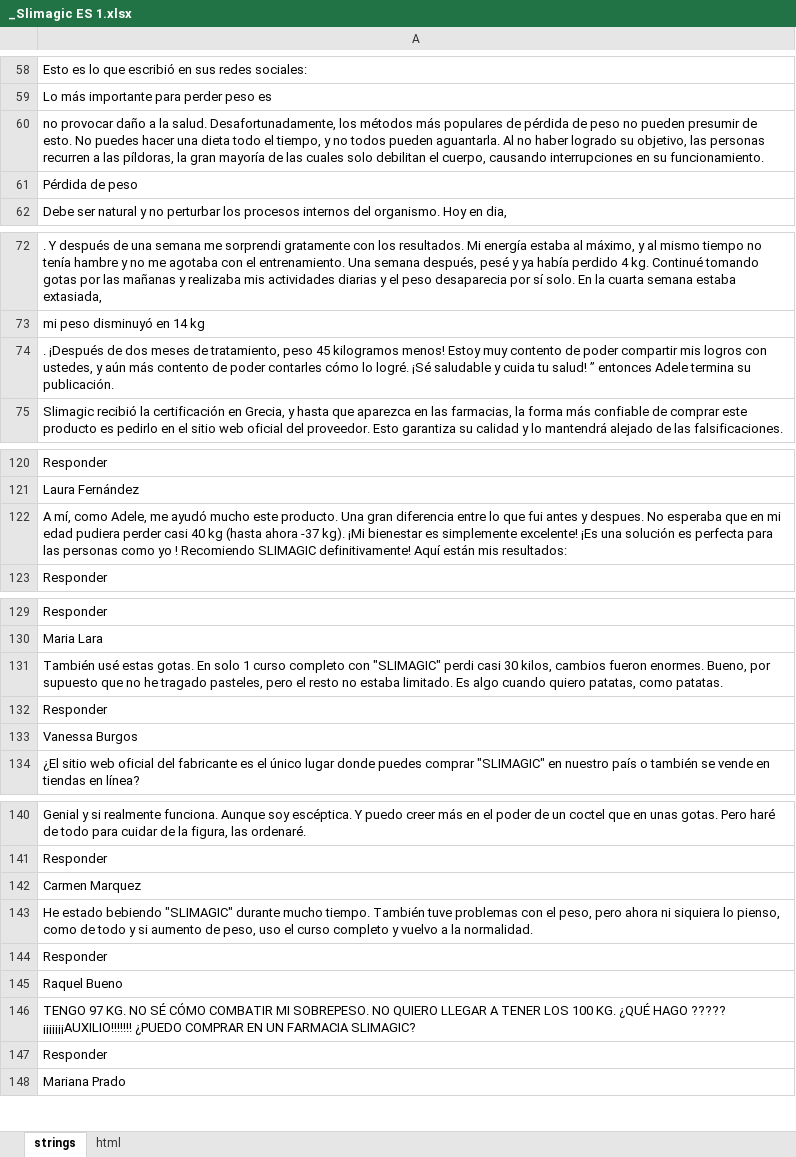
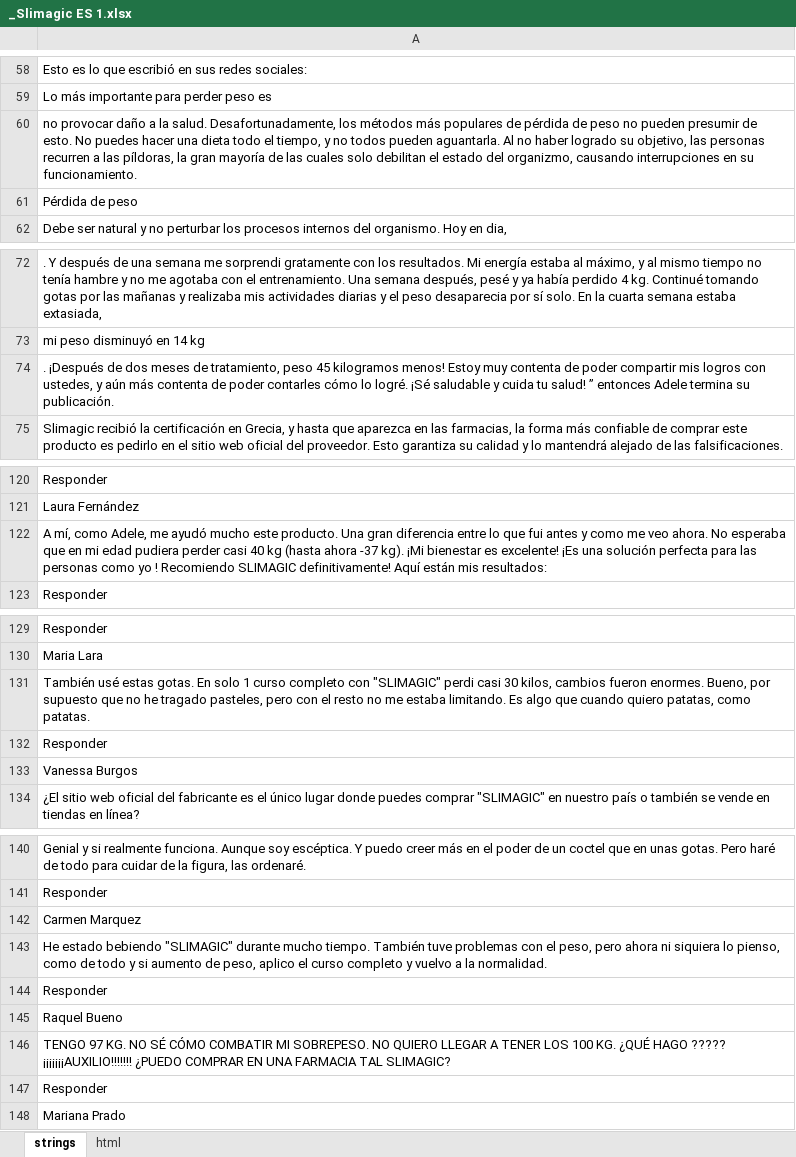
Before and after one commit to DanzigWebb/lands, an Excel workbook: pre/Slimagic/es/_Slimagic ES 1.xlsx, sheet strings, drawn as a sheet; only a part is shown, gaps mark what is left out; values as stored, in another font and other column widths than the file's, no borders; charts and pictures not drawn; the diff covers the shown part only; the diff names each change by its address in the sheet, - before the commit and + after, or states it on an @@ line.

```diff
--- a/pre/Slimagic/es/_Slimagic ES 1.xlsx (sheet strings)
+++ b/pre/Slimagic/es/_Slimagic ES 1.xlsx (sheet strings)
-A60: …debilitan el cuerpo, causando interrupciones…
+A60: …debilitan el estado del organizmo, causando interrupciones…
-A74: …Estoy muy contento de poder compartir mis logros con ustedes, y aún más contento de poder…
+A74: …Estoy muy contenta de poder compartir mis logros con ustedes, y aún más contenta de poder…
-A122: …antes y despues. No esperaba que en mi edad pudiera perder casi 40 kg (hasta ahora -37 kg). ¡Mi bienestar es simplemente excelente! ¡Es una solución es perfecta para…
+A122: …antes y como me veo ahora. No esperaba que en mi edad pudiera perder casi 40 kg (hasta ahora -37 kg). ¡Mi bienestar es excelente! ¡Es una solución perfecta para…
-A131: …pasteles, pero el resto no estaba limitado. Es algo cuando quiero…
+A131: …pasteles, pero con el resto no me estaba limitando. Es algo que cuando quiero…
-A143: …de peso, uso el curso…
+A143: …de peso, aplico el curso…
-A146: …COMPRAR EN UN FARMACIA SLIMAGIC?
+A146: …COMPRAR EN UNA FARMACIA TAL SLIMAGIC?
```
Also changed, not shown: 12 edited cells elsewhere in this sheet, 2 other files.
